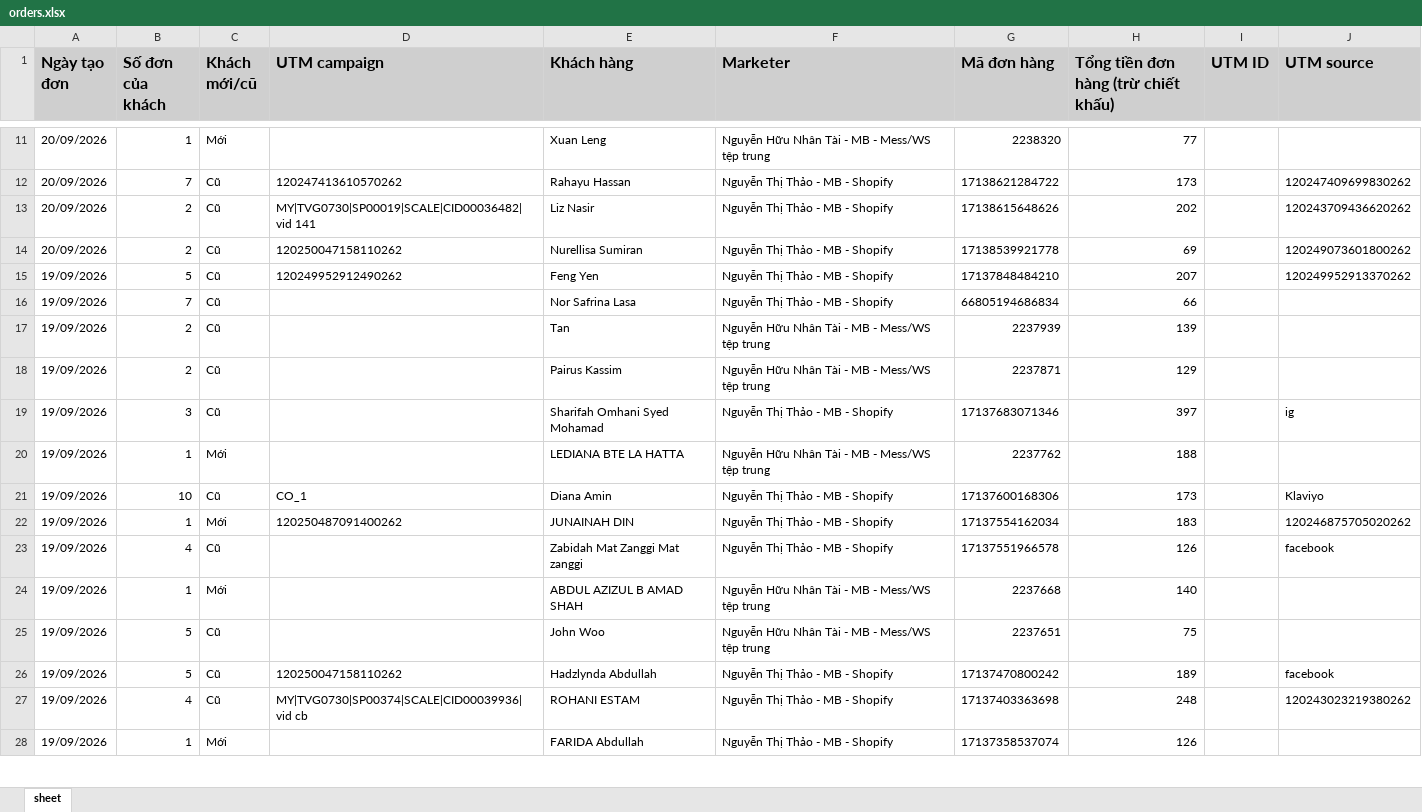
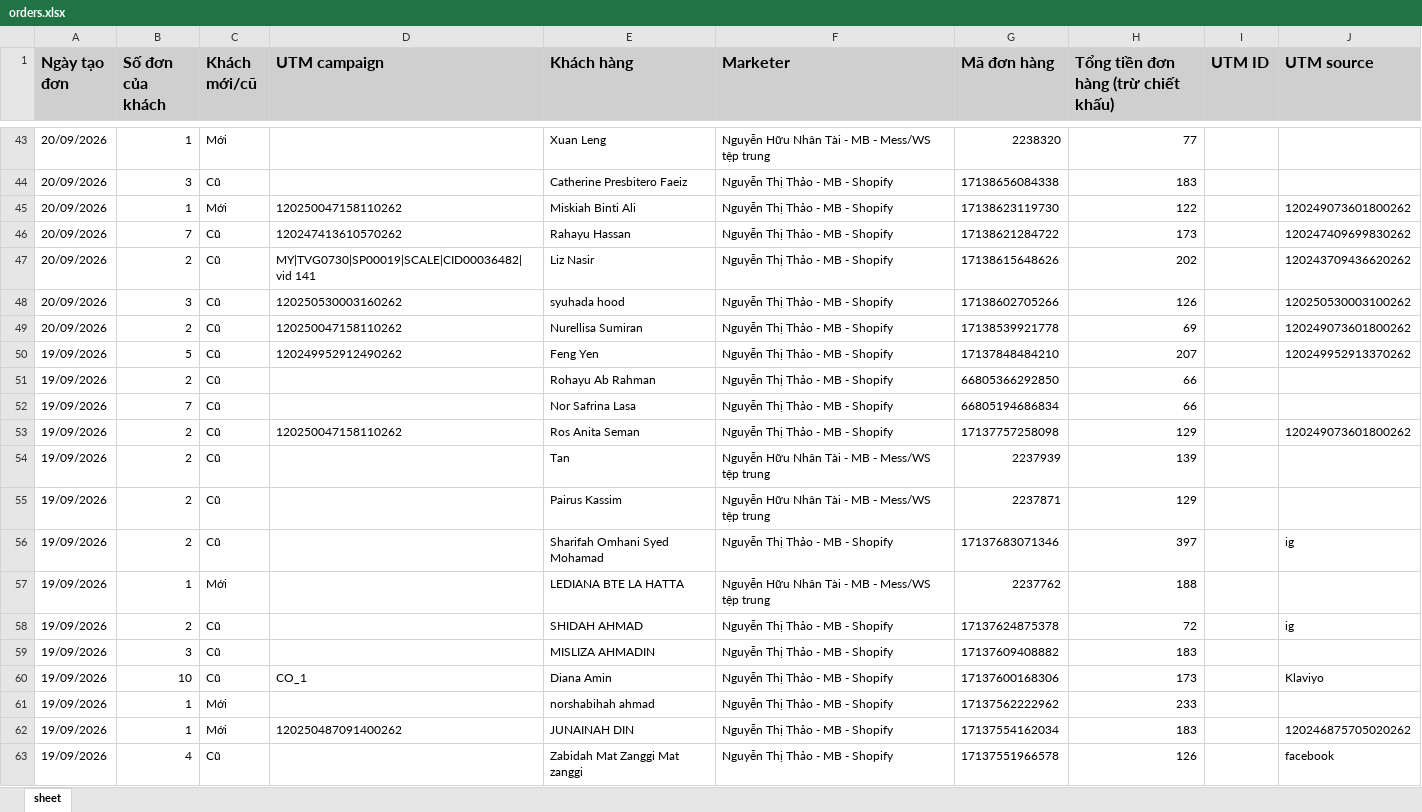
Before and after one commit to NHNT1001/data, an Excel workbook: orders.xlsx, sheet sheet, drawn as a sheet; only a part is shown, gaps mark what is left out; the shorter side is filled out with more unchanged rows; values as stored, in another font and other column widths than the file's, no borders; addresses are those after the commit; the diff covers the shown part only; the diff names each change by its address in the sheet, - before the commit and + after, or states it on an @@ line.

Commit message:
Auto sync data: 21/09/2026 08:46:17

```diff
--- a/orders.xlsx (sheet sheet)
+++ b/orders.xlsx (sheet sheet)
+row 44: 20/09/2026 | 3 | Cũ |  | Catherine Presbitero Faeiz | Nguyễn Thị Thảo - MB - Shopify | 17138656084338 | 183
+row 45: 20/09/2026 | 1 | Mới | 120250047158110262 | Miskiah Binti Ali | Nguyễn Thị Thảo - MB - Shopify | 17138623119730 | 122 |  | 120249073601800262
+row 48: 20/09/2026 | 3 | Cũ | 120250530003160262 | syuhada hood | Nguyễn Thị Thảo - MB - Shopify | 17138602705266 | 126 |  | 120250530003100262
+row 51: 19/09/2026 | 2 | Cũ |  | Rohayu Ab Rahman | Nguyễn Thị Thảo - MB - Shopify | 66805366292850 | 66
+row 53: 19/09/2026 | 2 | Cũ | 120250047158110262 | Ros Anita Seman | Nguyễn Thị Thảo - MB - Shopify | 17137757258098 | 129 |  | 120249073601800262
-B56 (Số đơn của khách): 3
+B56 (Số đơn của khách): 2
+row 58: 19/09/2026 | 2 | Cũ |  | SHIDAH AHMAD | Nguyễn Thị Thảo - MB - Shopify | 17137624875378 | 72 |  | ig
+row 59: 19/09/2026 | 3 | Cũ |  | MISLIZA AHMADIN | Nguyễn Thị Thảo - MB - Shopify | 17137609408882 | 183
+row 61: 19/09/2026 | 1 | Mới |  | norshabihah ahmad | Nguyễn Thị Thảo - MB - Shopify | 17137562222962 | 233
```
Also changed, not shown: 36 added rows and 9 edited cells elsewhere in this sheet, DATA-SHOPIFY-907645362729233.xlsx, 2 other files.
